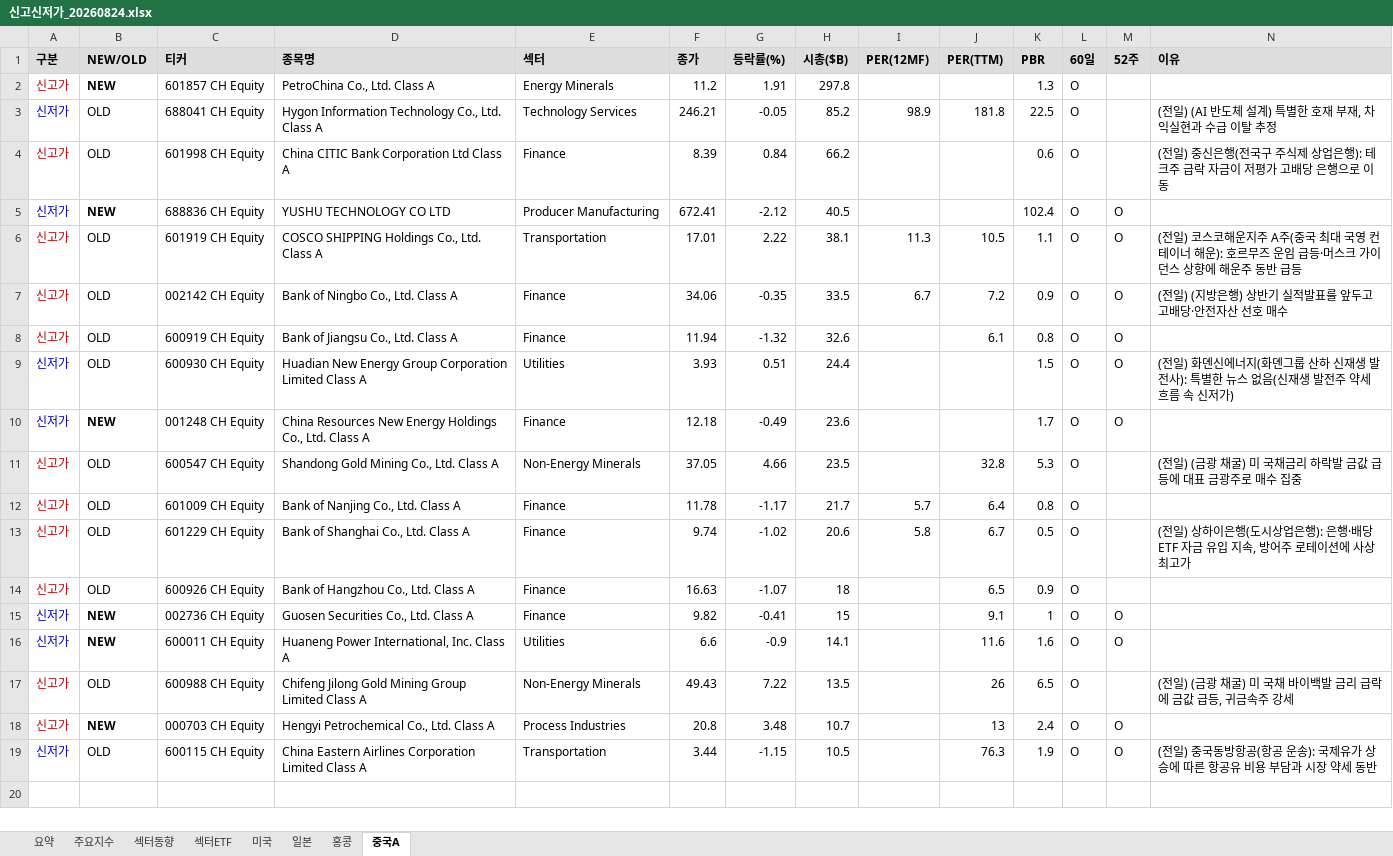
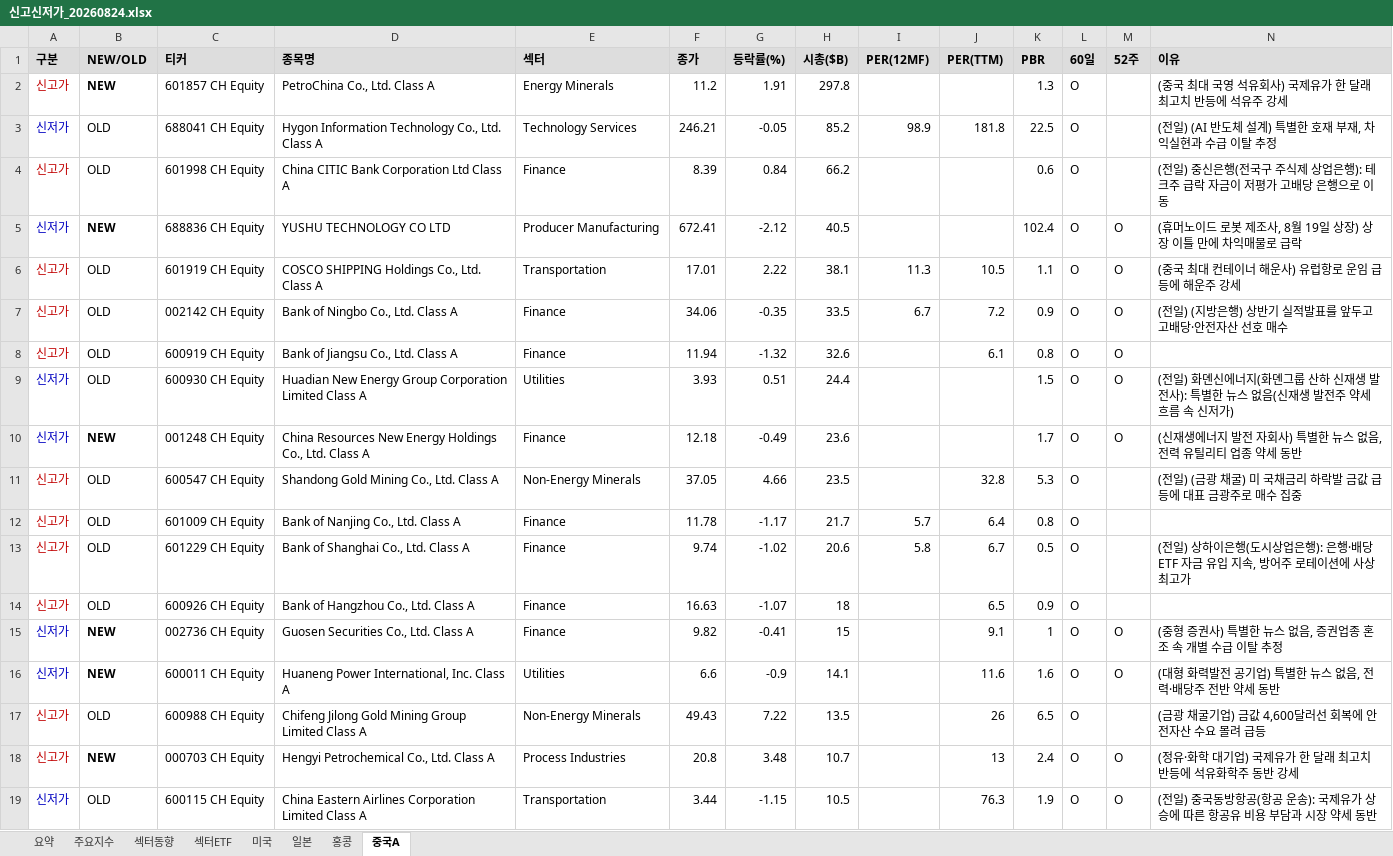
Before and after one commit to cm1n/highlowscreen, an Excel workbook: 신고신저가_20260824.xlsx, sheet 중국A, drawn as a sheet; values as stored, in another font and other column widths than the file's, no borders; the diff names each change by its address in the sheet, - before the commit and + after, or states it on an @@ line.

```diff
--- a/신고신저가_20260824.xlsx (sheet 중국A)
+++ b/신고신저가_20260824.xlsx (sheet 중국A)
-N2 (이유): (empty)
+N2 (이유): (중국 최대 국영 석유회사) 국제유가 한 달래 최고치 반등에 석유주 강세
-N5 (이유): (empty)
+N5 (이유): (휴머노이드 로봇 제조사, 8월 19일 상장) 상장 이틀 만에 차익매물로 급락
-N6 (이유): (전일) 코스코해운지주 A주(중국 최대 국영 컨테이너 해운): 호르무즈 운임 급등·머스크 가이던스 상향에 해운주 동반 급등
+N6 (이유): (중국 최대 컨테이너 해운사) 유럽항로 운임 급등에 해운주 강세
-N10 (이유): (empty)
+N10 (이유): (신재생에너지 발전 자회사) 특별한 뉴스 없음, 전력 유틸리티 업종 약세 동반
-N15 (이유): (empty)
+N15 (이유): (중형 증권사) 특별한 뉴스 없음, 증권업종 혼조 속 개별 수급 이탈 추정
-N16 (이유): (empty)
+N16 (이유): (대형 화력발전 공기업) 특별한 뉴스 없음, 전력·배당주 전반 약세 동반
-N17 (이유): (전일) (금광 채굴) 미 국채 바이백발 금리 급락에 금값 급등, 귀금속주 강세
+N17 (이유): (금광 채굴기업) 금값 4,600달러선 회복에 안전자산 수요 몰려 급등
-N18 (이유): (empty)
+N18 (이유): (정유·화학 대기업) 국제유가 한 달래 최고치 반등에 석유화학주 동반 강세
```
Also changed, not shown: sheet 미국, sheet 요약, sheet 홍콩, sheet 일본, sheet 섹터ETF, 1 other file.
